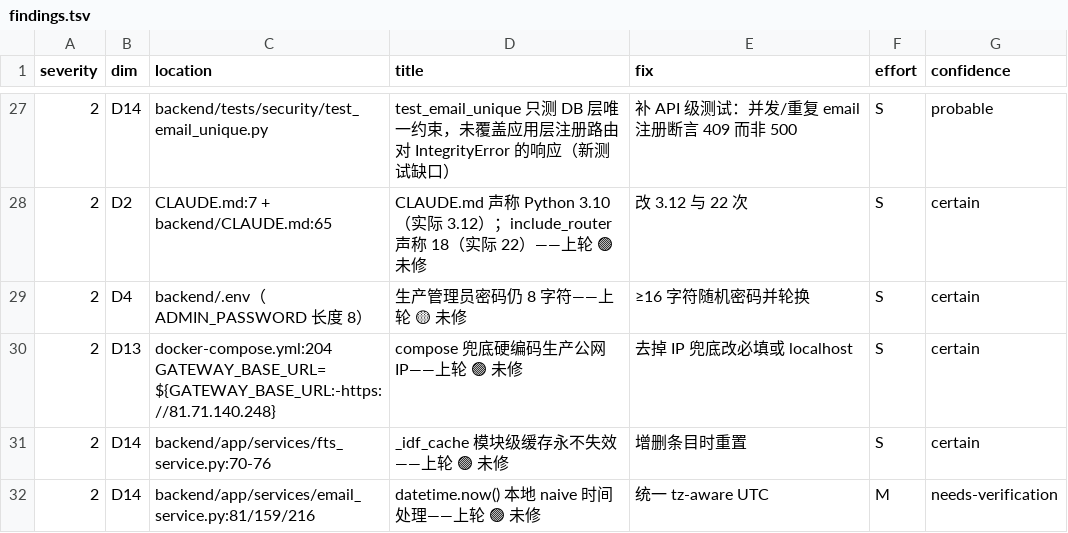
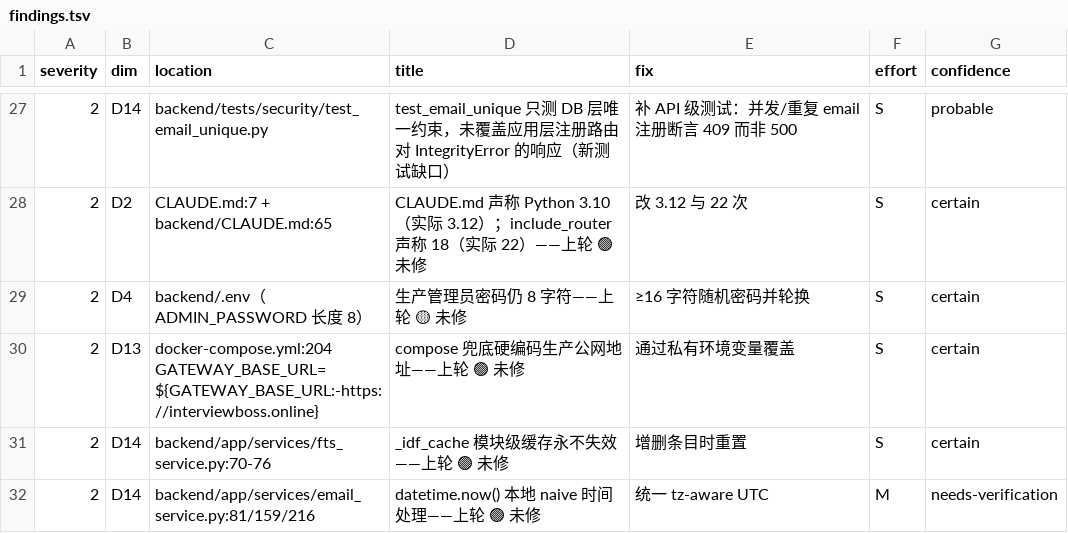
Before and after one commit to Satanstoy/interview-boss, a TSV file: .tech-audit/work/2026-08-14/findings.tsv, drawn as a sheet; only a part is shown, gaps mark what is left out; the diff names each change by its address in the sheet, - before the commit and + after, or states it on an @@ line.

```diff
--- a/.tech-audit/work/2026-08-14/findings.tsv
+++ b/.tech-audit/work/2026-08-14/findings.tsv
-C30 (location): docker-compose.yml:204 GATEWAY_BASE_URL=${GATEWAY_BASE_URL:-https://81.71.140.248}
+C30 (location): docker-compose.yml:204 GATEWAY_BASE_URL=${GATEWAY_BASE_URL:-https://interviewboss.online}
-D30 (title): compose 兜底硬编码生产公网 IP——上轮 🟢 未修
+D30 (title): compose 兜底硬编码生产公网地址——上轮 🟢 未修
-E30 (fix): 去掉 IP 兜底改必填或 localhost
+E30 (fix): 通过私有环境变量覆盖
```
Also changed, not shown: .tech-audit/work/2026-08-13/findings.tsv, 10 other files.
